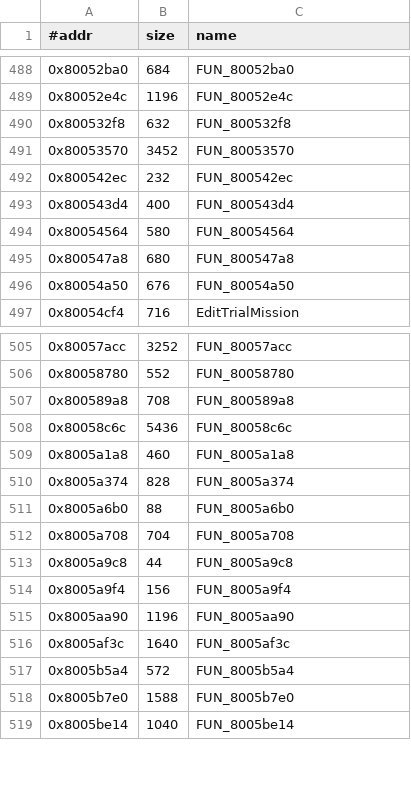
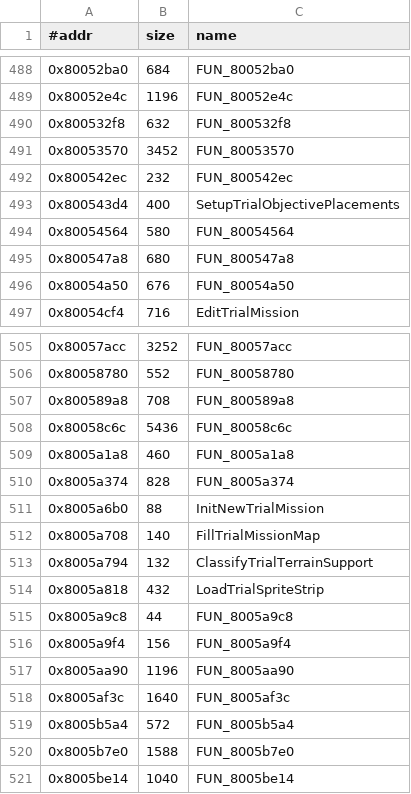
Before and after one commit to Fuuzetsu/tenchu-decomp, a TSV file: config/functions.trial.exe.tsv, drawn as a sheet; only a part is shown, gaps mark what is left out.

```diff
--- a/config/functions.trial.exe.tsv
+++ b/config/functions.trial.exe.tsv
@@ -492,3 +492,3 @@
 0x800542ec	232	FUN_800542ec
-0x800543d4	400	FUN_800543d4
+0x800543d4	400	SetupTrialObjectivePlacements
 0x80054564	580	FUN_80054564
@@ -510,4 +510,6 @@
 0x8005a374	828	FUN_8005a374
-0x8005a6b0	88	FUN_8005a6b0
-0x8005a708	704	FUN_8005a708
+0x8005a6b0	88	InitNewTrialMission
+0x8005a708	140	FillTrialMissionMap
+0x8005a794	132	ClassifyTrialTerrainSupport
+0x8005a818	432	LoadTrialSpriteStrip
 0x8005a9c8	44	FUN_8005a9c8
```
Also changed, not shown: 11 other files.
